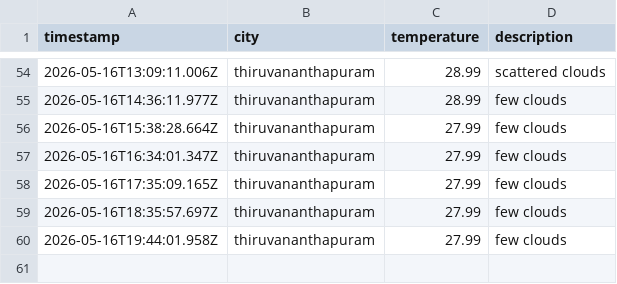
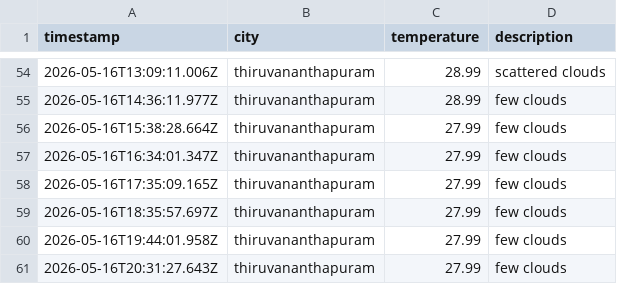
Before and after one commit to ash-g773/weather-app-js, a CSV file: data/weather_log.csv, drawn as a sheet; only a part is shown, gaps mark what is left out; the diff names each change by its address in the sheet, - before the commit and + after, or states it on an @@ line.

```diff
--- a/data/weather_log.csv
+++ b/data/weather_log.csv
+row 61: 2026-05-16T20:31:27.643Z | thiruvananthapuram | 27.99 | few clouds
```
Also changed, not shown: 1 other file.
